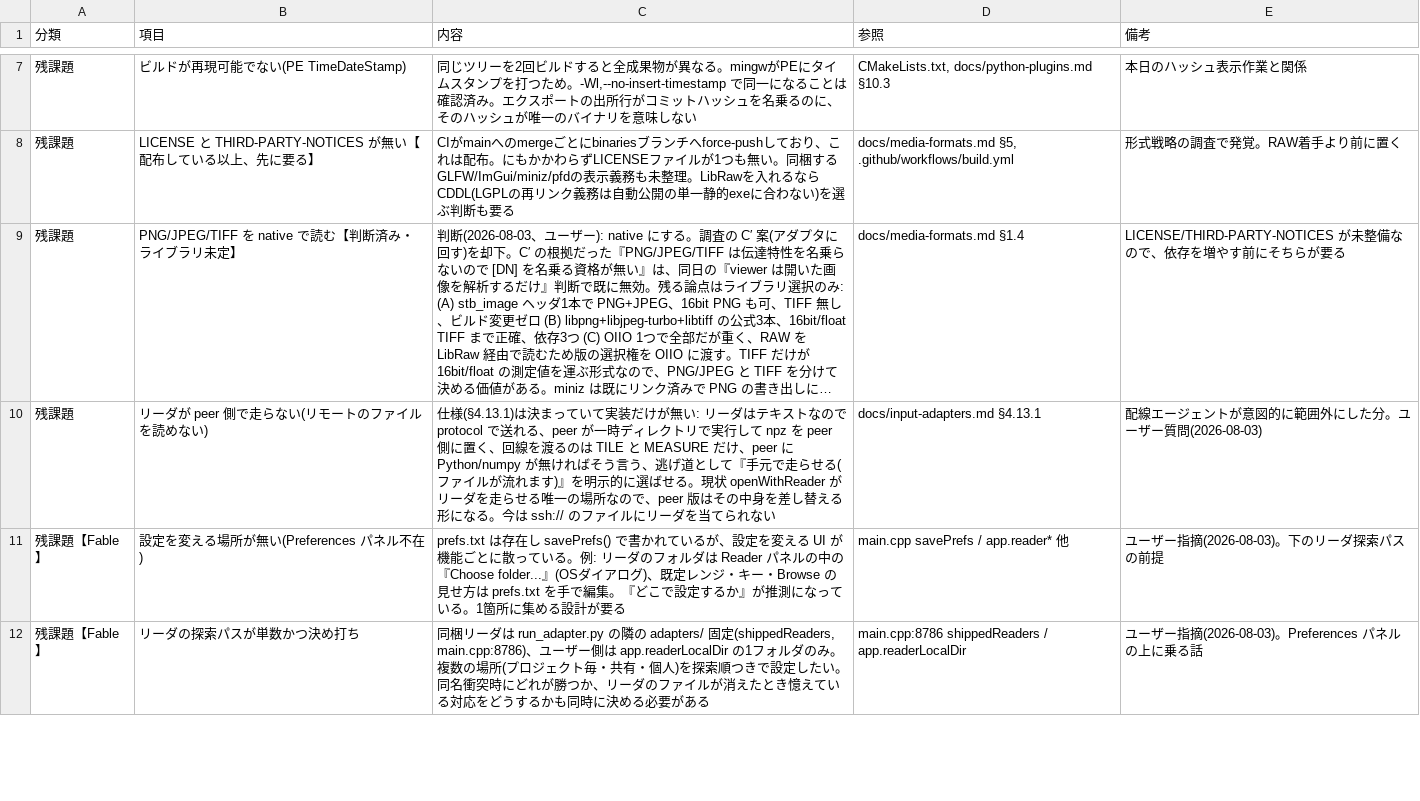
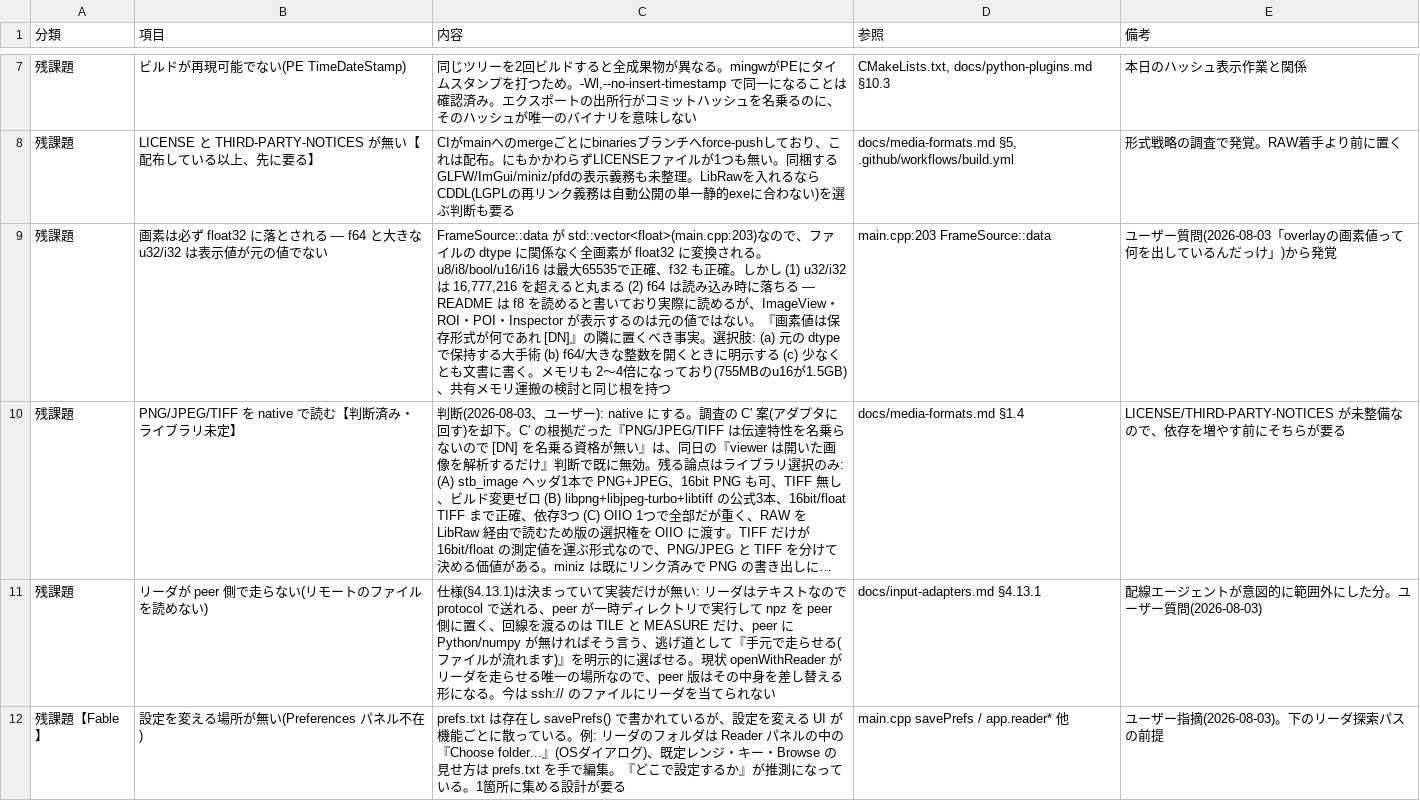
Before and after one commit to klimemam/viewer, a CSV file: docs/tasks.csv, drawn as a sheet; only a part is shown, gaps mark what is left out; the shorter side is filled out with more unchanged rows; long unchanged cells end in …; the diff names each change by its address in the sheet, - before the commit and + after, or states it on an @@ line.

```diff
--- a/docs/tasks.csv
+++ b/docs/tasks.csv
+row 9: 残課題 | 画素は必ず float32 に落とされる — f64 と大きな u32/i32 は表示値が元の値でない | FrameSource::data が std::vector<float>(main.cpp:203)なので、ファイルの dtype に関係なく全画素が float32 に変換される。u8/i8/bool/u16/i16 は最大65535で正確、f32 も正確。しかし (1) u32/i32 は 16,777,216 を超えると丸まる (2) f64 は読み込み時に落ちる — README は f8 を読めると書いており実際に読めるが、ImageView・ROI・POI・Inspector が表示するのは元の値ではない。『画素値は保存形式が何であれ [DN]』の隣に置くべき事実。選択肢: (a) 元の dtype で保持する大手術 (b) f64/大きな整数を開くときに明示する (c) 少なくとも文書に書く。メモリも 2〜4倍になっており(755MBのu16が1.5GB)、共有メモリ運搬の検討と同じ根を持つ | main.cpp:203 FrameSource::data | ユーザー質問(2026-08-03「overlayの画素値って何を出しているんだっけ」)から発覚
```
